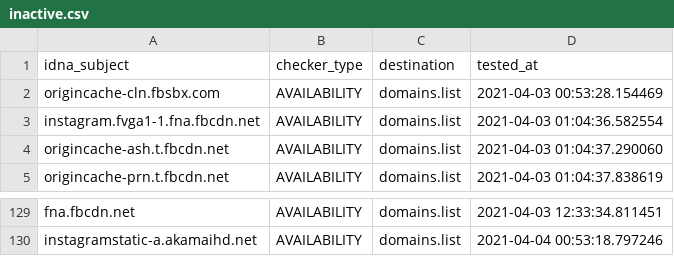
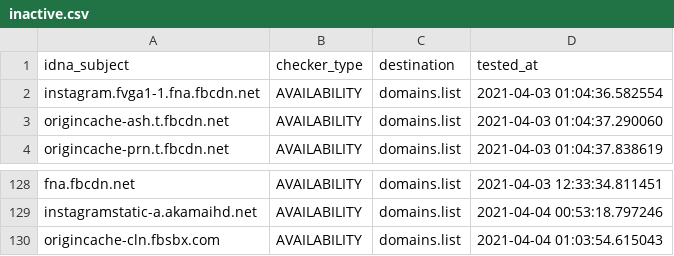
Before and after one commit to Ultimate-Hosts-Blacklist/smed79_blocklist_facebook, a CSV file: .pyfunceble/inactive.csv, drawn as a sheet; only a part is shown, gaps mark what is left out; removed rows and columns are numbered as before the commit, all else as after; the diff names each change by its address in the sheet, - before the commit and + after, or states it on an @@ line.

```diff
--- a/.pyfunceble/inactive.csv
+++ b/.pyfunceble/inactive.csv
-row 2: origincache-cln.fbsbx.com | AVAILABILITY | domains.list | 2021-04-03 00:53:28.154469
+row 130: origincache-cln.fbsbx.com | AVAILABILITY | domains.list | 2021-04-04 01:03:54.615043
```
Also changed, not shown: 18 other files.
